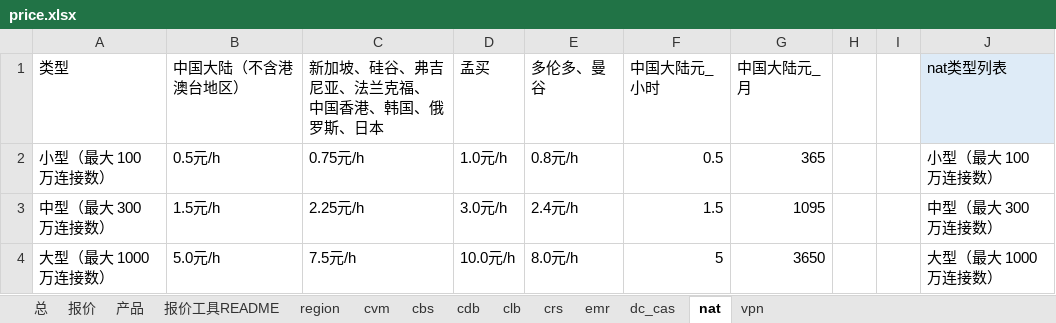
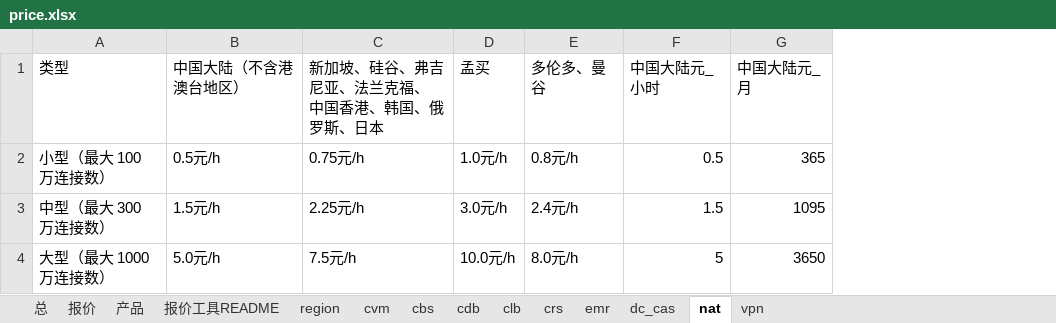
Before and after one commit to chen56/qcloud-price, an Excel workbook: price.xlsx, sheet nat, drawn as a sheet; values as stored, in another font and other column widths than the file's, no borders; table styles not drawn; the diff names each change by its address in the sheet, - before the commit and + after, or states it on an @@ line.

```diff
--- a/price.xlsx (sheet nat)
+++ b/price.xlsx (sheet nat)
-column H, empty
-column I, empty
-column J (nat类型列表), rows 2-4: 小型（最大 100 万连接数） | 中型（最大 300 万连接数） | 大型（最大 1000 万连接数）
```
Also changed, not shown: sheet cvm, sheet 报价, sheet vpn, sheet 报价工具README, sheet cdb, sheet 总, formulas that keep their value, charts or pictures, 1 other file.
